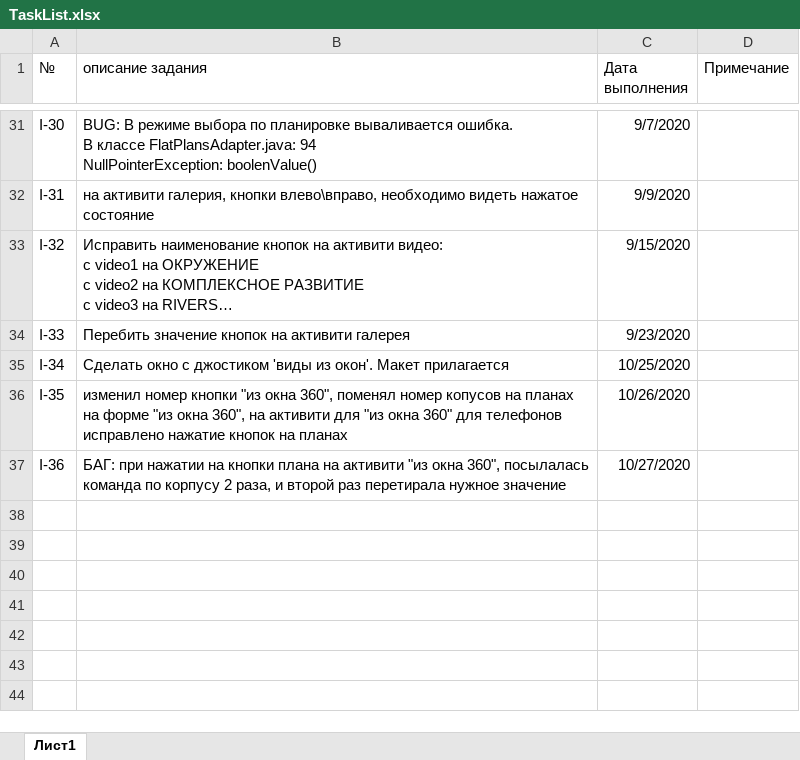
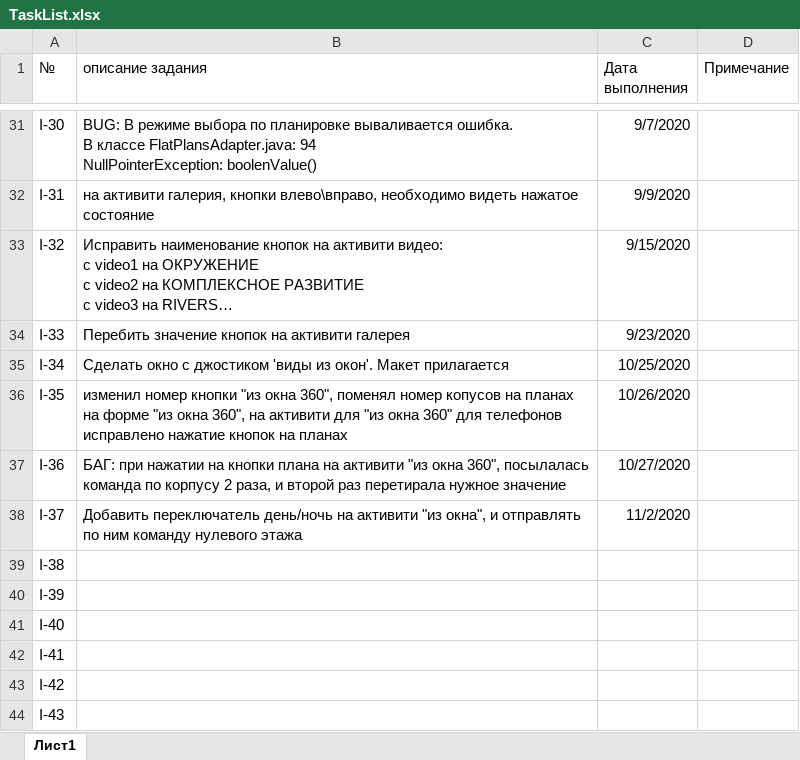
Before and after one commit to ralnik/ingrad, an Excel workbook: TaskList.xlsx, sheet Лист1, drawn as a sheet; only a part is shown, gaps mark what is left out; long unchanged cells end in …; values as stored, in another font and other column widths than the file's, no borders; the diff names each change by its address in the sheet, - before the commit and + after, or states it on an @@ line.

Commit message:
I-37 Добавить переключатель день/ночь на активити "из окна", и отправлять по ним команду нулевого этажа

```diff
--- a/TaskList.xlsx (sheet Лист1)
+++ b/TaskList.xlsx (sheet Лист1)
+row 38: I-37 | Добавить переключатель день/ночь на активити "из окна", и отправлять по ним команду нулевого этажа | 11/2/2020
+row 39: I-38
+row 40: I-39
+row 41: I-40
+row 42: I-41
+row 43: I-42
+row 44: I-43
```
Also changed, not shown: 6 other files.
